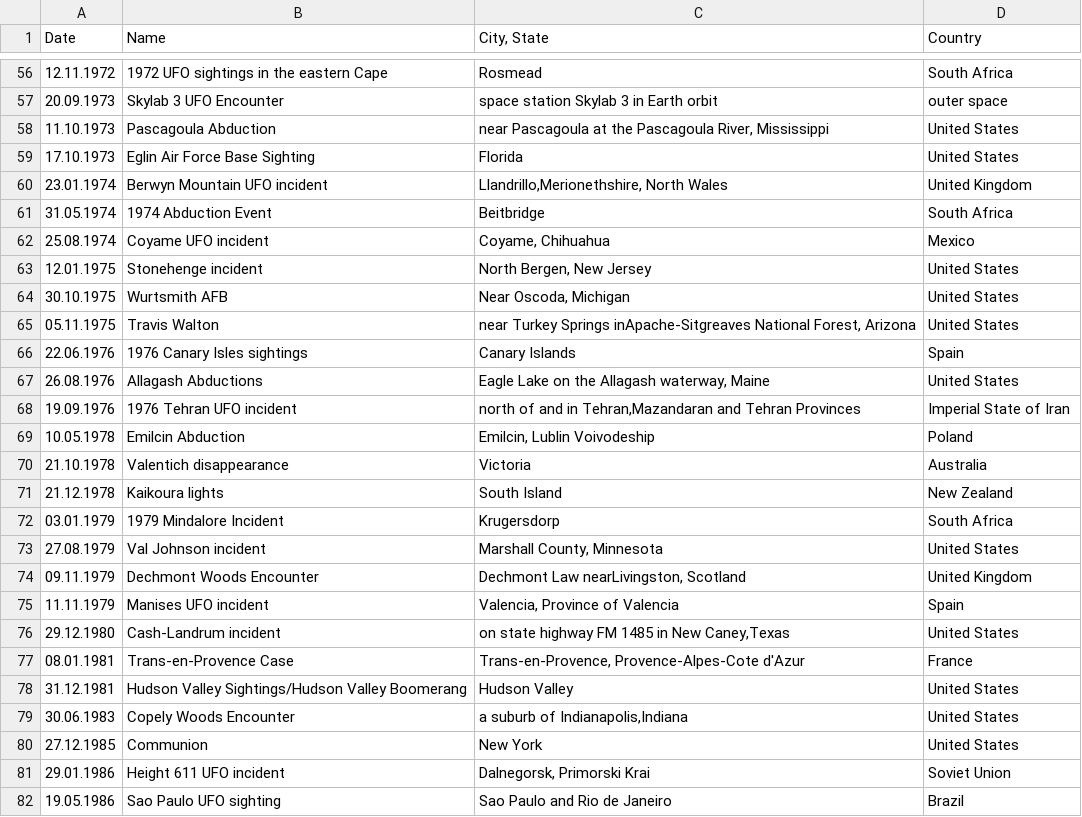
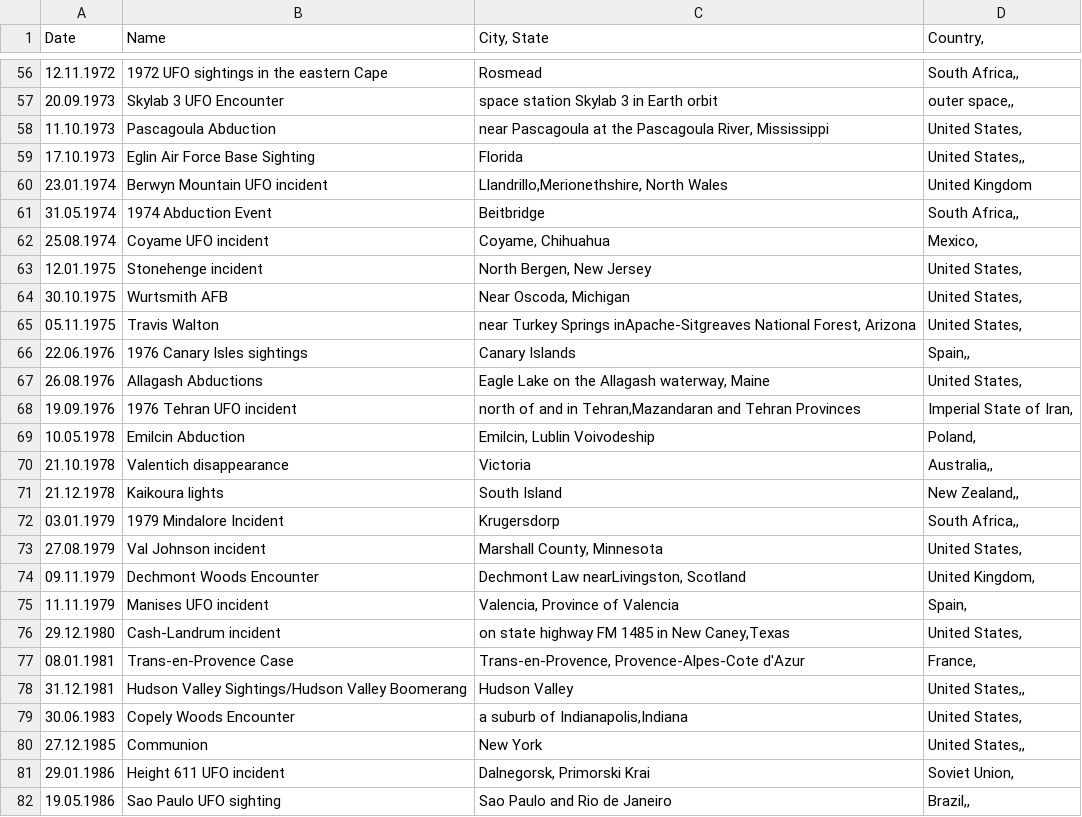
Before and after one commit to itext/itext-publications-jumpstart-java, a CSV file: src/main/resources/data/ufo.csv, drawn as a sheet; only a part is shown, gaps mark what is left out; the diff covers the shown part only.

```diff
--- a/src/main/resources/data/ufo.csv
+++ b/src/main/resources/data/ufo.csv
@@ -1 +1 @@
-Date;Name;City, State;Country
+Date;Name;City, State;Country,
@@ -56,27 +56,27 @@ Date;Name;City, State;Country
-12.11.1972;1972 UFO sightings in the eastern Cape;Rosmead;South Africa
-20.09.1973;Skylab 3 UFO Encounter;space station Skylab 3 in Earth orbit;outer space
-11.10.1973;Pascagoula Abduction;near Pascagoula at the Pascagoula River, Mississippi;United States
-17.10.1973;Eglin Air Force Base Sighting;Florida;United States
+12.11.1972;1972 UFO sightings in the eastern Cape;Rosmead;South Africa,,
+20.09.1973;Skylab 3 UFO Encounter;space station Skylab 3 in Earth orbit;outer space,,
+11.10.1973;Pascagoula Abduction;near Pascagoula at the Pascagoula River, Mississippi;United States,
+17.10.1973;Eglin Air Force Base Sighting;Florida;United States,,
 23.01.1974;Berwyn Mountain UFO incident;Llandrillo,Merionethshire, North Wales;United Kingdom
-31.05.1974;1974 Abduction Event;Beitbridge;South Africa
-25.08.1974;Coyame UFO incident;Coyame, Chihuahua;Mexico
-12.01.1975;Stonehenge incident;North Bergen, New Jersey;United States
-30.10.1975;Wurtsmith AFB;Near Oscoda, Michigan;United States
-05.11.1975;Travis Walton;near Turkey Springs inApache-Sitgreaves National Forest, Arizona;United States
-22.06.1976;1976 Canary Isles sightings;Canary Islands;Spain
-26.08.1976;Allagash Abductions;Eagle Lake on the Allagash waterway, Maine;United States
-19.09.1976;1976 Tehran UFO incident;north of and in Tehran,Mazandaran and Tehran Provinces;Imperial State of Iran
-10.05.1978;Emilcin Abduction;Emilcin, Lublin Voivodeship;Poland
-21.10.1978;Valentich disappearance;Victoria;Australia
-21.12.1978;Kaikoura lights;South Island;New Zealand
-03.01.1979;1979 Mindalore Incident;Krugersdorp;South Africa
-27.08.1979;Val Johnson incident;Marshall County, Minnesota;United States
-09.11.1979;Dechmont Woods Encounter;Dechmont Law nearLivingston, Scotland;United Kingdom
-11.11.1979;Manises UFO incident;Valencia, Province of Valencia;Spain
-29.12.1980;Cash-Landrum incident;on state highway FM 1485 in New Caney,Texas;United States
-08.01.1981;Trans-en-Provence Case;Trans-en-Provence, Provence-Alpes-Cote d'Azur;France
-31.12.1981;Hudson Valley Sightings/Hudson Valley Boomerang;Hudson Valley;United States
-30.06.1983;Copely Woods Encounter;a suburb of Indianapolis,Indiana;United States
-27.12.1985;Communion;New York;United States
-29.01.1986;Height 611 UFO incident;Dalnegorsk, Primorski Krai;Soviet Union
-19.05.1986;Sao Paulo UFO sighting;Sao Paulo and Rio de Janeiro;Brazil
+31.05.1974;1974 Abduction Event;Beitbridge;South Africa,,
+25.08.1974;Coyame UFO incident;Coyame, Chihuahua;Mexico,
+12.01.1975;Stonehenge incident;North Bergen, New Jersey;United States,
+30.10.1975;Wurtsmith AFB;Near Oscoda, Michigan;United States,
+05.11.1975;Travis Walton;near Turkey Springs inApache-Sitgreaves National Forest, Arizona;United States,
+22.06.1976;1976 Canary Isles sightings;Canary Islands;Spain,,
+26.08.1976;Allagash Abductions;Eagle Lake on the Allagash waterway, Maine;United States,
+19.09.1976;1976 Tehran UFO incident;north of and in Tehran,Mazandaran and Tehran Provinces;Imperial State of Iran,
+10.05.1978;Emilcin Abduction;Emilcin, Lublin Voivodeship;Poland,
+21.10.1978;Valentich disappearance;Victoria;Australia,,
+21.12.1978;Kaikoura lights;South Island;New Zealand,,
+03.01.1979;1979 Mindalore Incident;Krugersdorp;South Africa,,
+27.08.1979;Val Johnson incident;Marshall County, Minnesota;United States,
+09.11.1979;Dechmont Woods Encounter;Dechmont Law nearLivingston, Scotland;United Kingdom,
+11.11.1979;Manises UFO incident;Valencia, Province of Valencia;Spain,
+29.12.1980;Cash-Landrum incident;on state highway FM 1485 in New Caney,Texas;United States,
+08.01.1981;Trans-en-Provence Case;Trans-en-Provence, Provence-Alpes-Cote d'Azur;France,
+31.12.1981;Hudson Valley Sightings/Hudson Valley Boomerang;Hudson Valley;United States,,
+30.06.1983;Copely Woods Encounter;a suburb of Indianapolis,Indiana;United States,
+27.12.1985;Communion;New York;United States,,
+29.01.1986;Height 611 UFO incident;Dalnegorsk, Primorski Krai;Soviet Union,
+19.05.1986;Sao Paulo UFO sighting;Sao Paulo and Rio de Janeiro;Brazil,,
```
Also changed, not shown: 70 edited cells elsewhere in this file, 2 other files.
